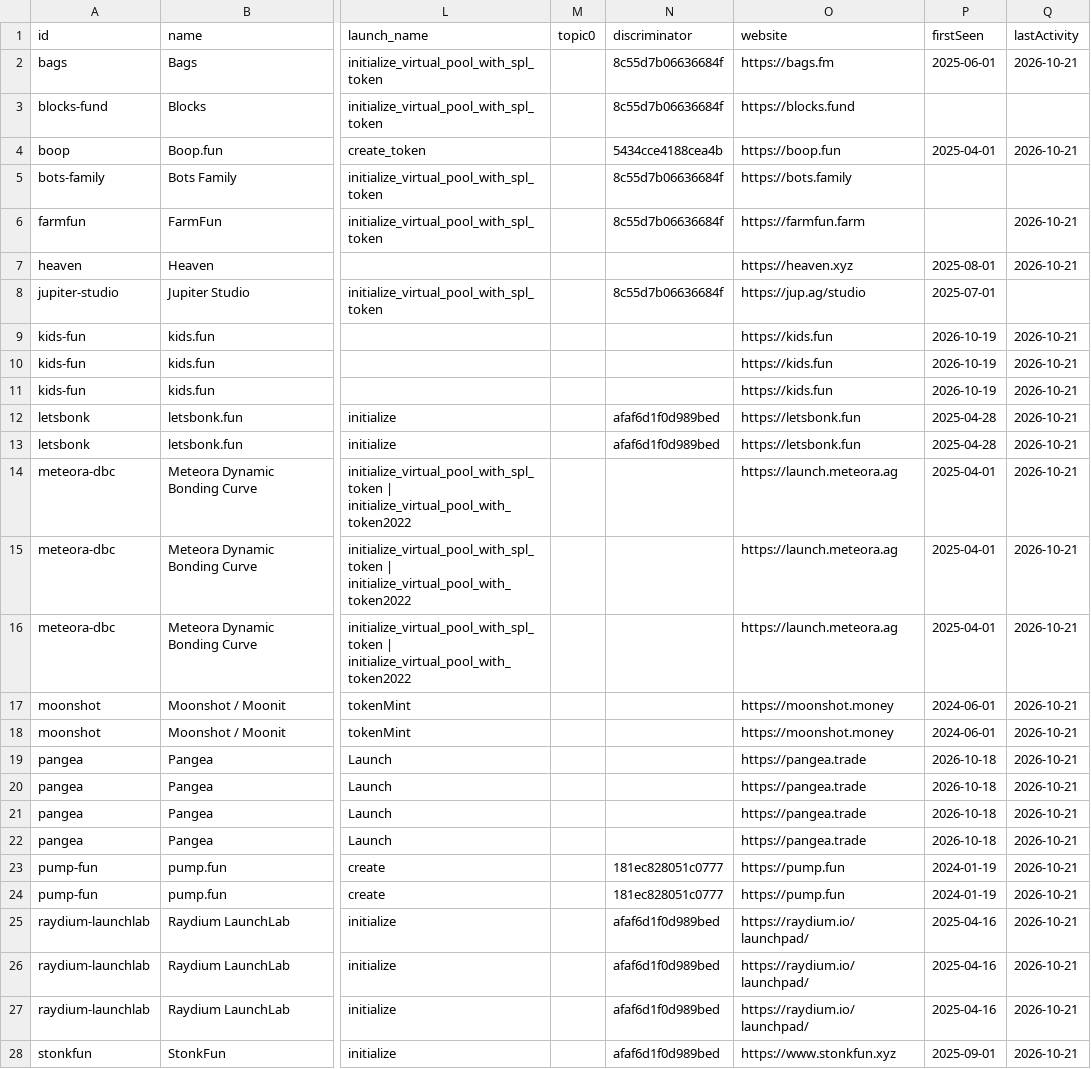
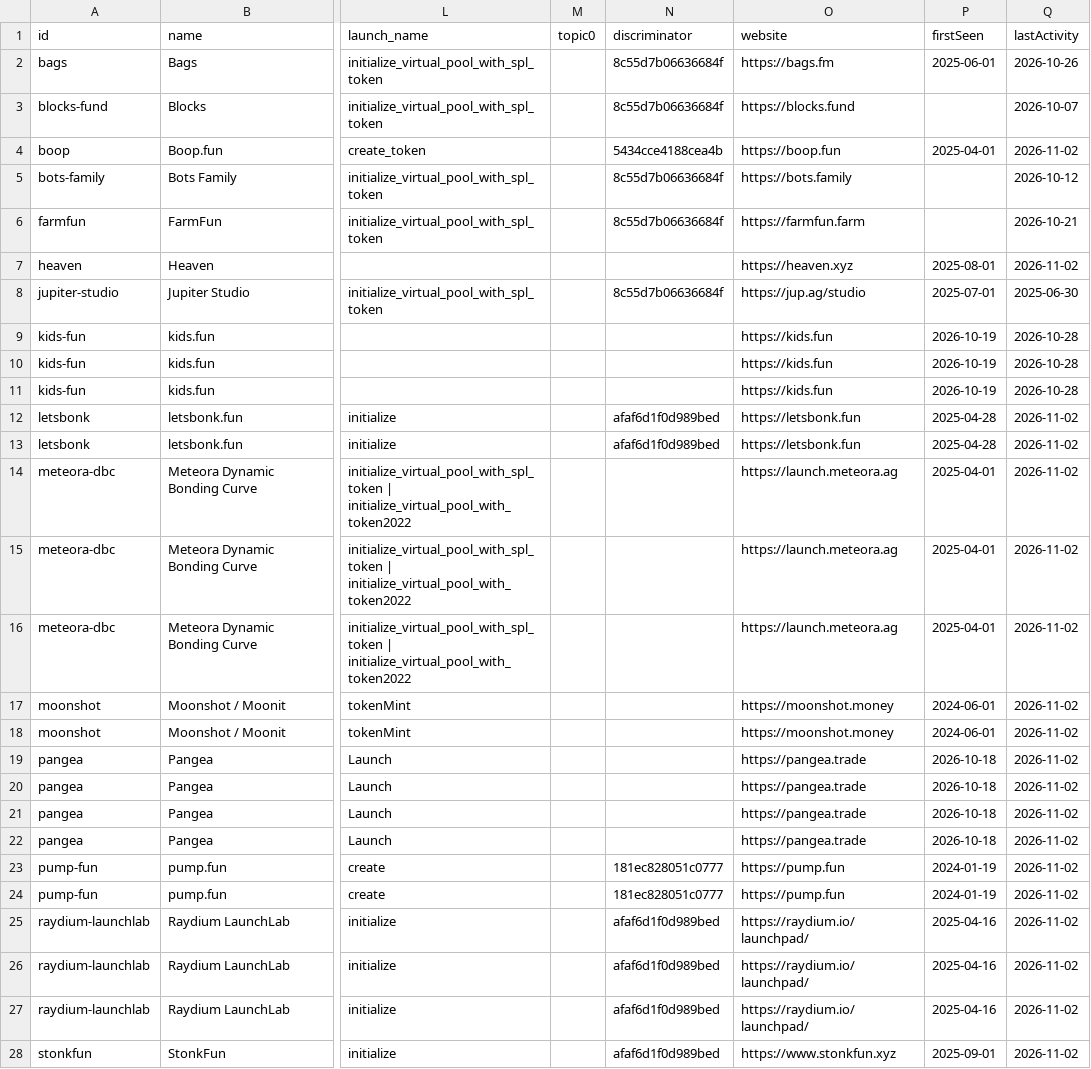
Before and after one commit to dynamolabs/launchpad-registry, a CSV file: dist/launchpads.csv, drawn as a sheet; only a part is shown, gaps mark what is left out; the diff covers the shown part only; the diff names each change by its address in the sheet, - before the commit and + after, or states it on an @@ line.

```diff
--- a/dist/launchpads.csv
+++ b/dist/launchpads.csv
-Q2 (lastActivity): 2026-10-21
+Q2 (lastActivity): 2026-10-26
-Q3 (lastActivity): (empty)
+Q3 (lastActivity): 2026-10-07
-Q4 (lastActivity): 2026-10-21
+Q4 (lastActivity): 2026-11-02
-Q5 (lastActivity): (empty)
+Q5 (lastActivity): 2026-10-12
-Q7 (lastActivity): 2026-10-21
+Q7 (lastActivity): 2026-11-02
-Q8 (lastActivity): (empty)
+Q8 (lastActivity): 2025-06-30
-Q9:Q11 (lastActivity): 2026-10-21
+Q9:Q11 (lastActivity): 2026-10-28
-Q12:Q28 (lastActivity): 2026-10-21
+Q12:Q28 (lastActivity): 2026-11-02
```
Also changed, not shown: 37 edited cells elsewhere in this file, 42 other files.
